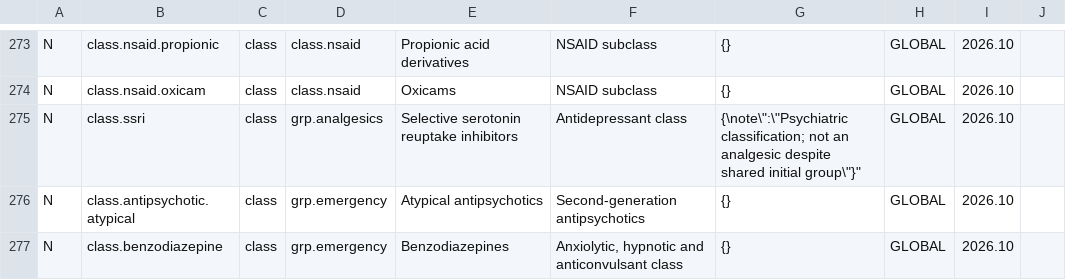
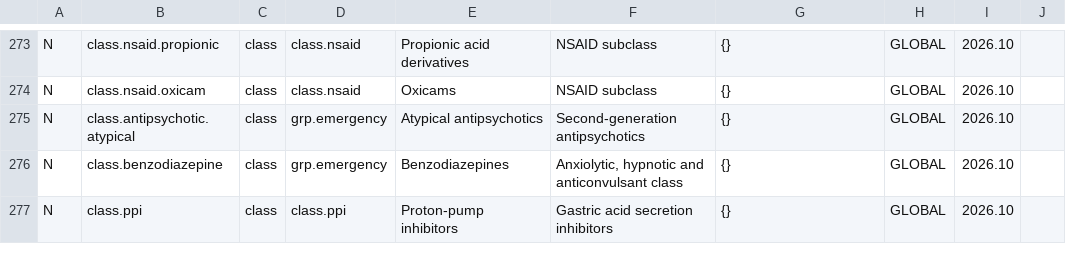
Before and after one commit to sammyotsieno-cloud/SamilliMed, a TSV file: core/src/main/assets/knowledge/knowledge_seed.tsv, drawn as a sheet; only a part is shown, gaps mark what is left out; the shorter side is filled out with more unchanged rows.

Commit message:
fix: remove invalid antidepressant taxonomy placement

```diff
--- a/core/src/main/assets/knowledge/knowledge_seed.tsv
+++ b/core/src/main/assets/knowledge/knowledge_seed.tsv
@@ -274,3 +274,2 @@ N	class.nsaid.propionic	class	class.nsaid	Propionic acid derivatives	NSAID subcl
 N	class.nsaid.oxicam	class	class.nsaid	Oxicams	NSAID subclass	{}	GLOBAL	2026.10
-N	class.ssri	class	grp.analgesics	Selective serotonin reuptake inhibitors	Antidepressant class	"{\"note\":\"Psychiatric classification; not an analgesic despite shared initial group\"}"	GLOBAL	2026.10
 N	class.antipsychotic.atypical	class	grp.emergency	Atypical antipsychotics	Second-generation antipsychotics	{}	GLOBAL	2026.10
```
